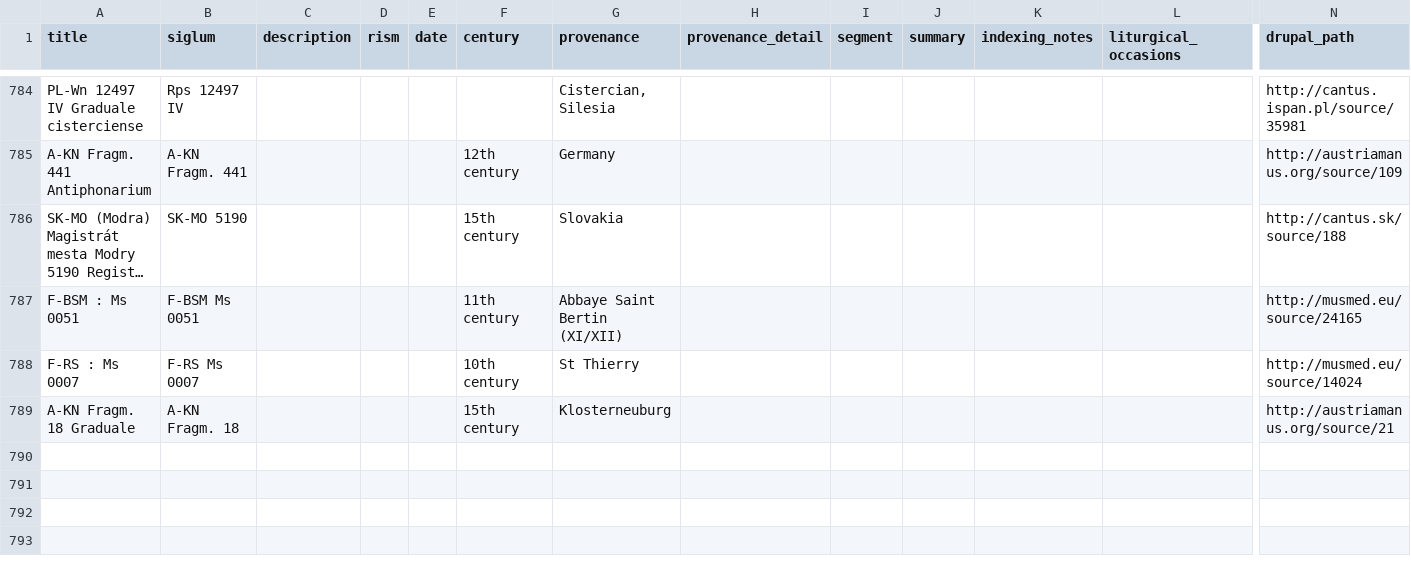
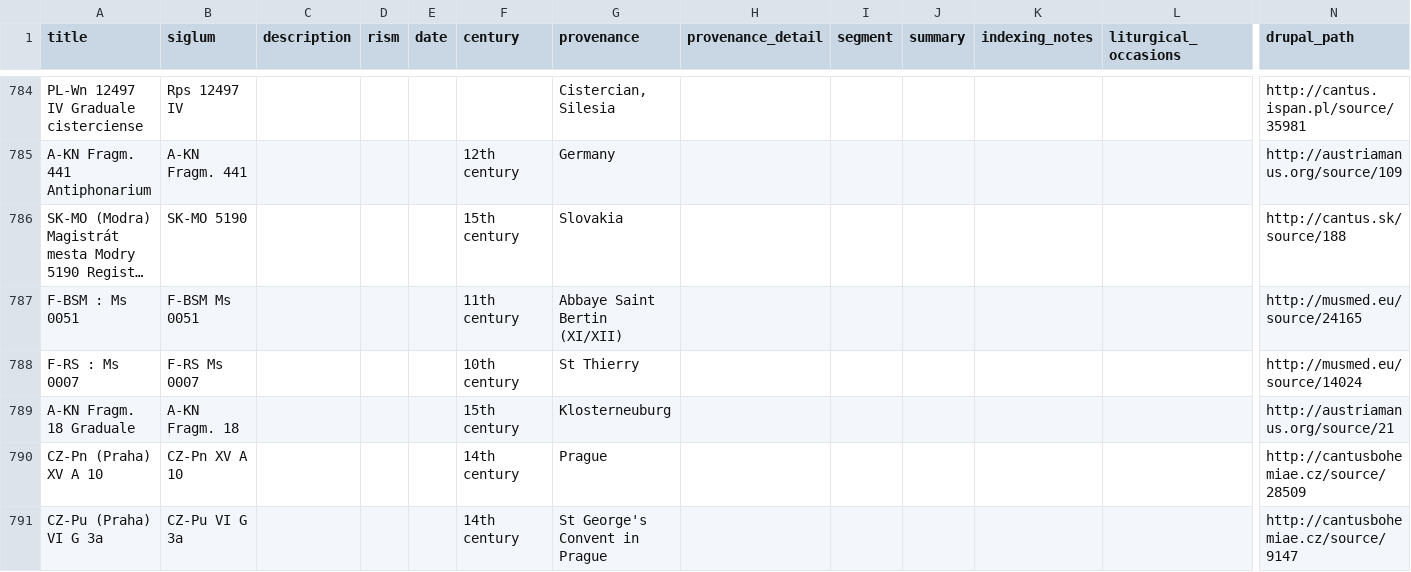
Before and after one commit to DvorakovaA/Mapping_the_Repertoire_of_Gregorian_Chant, a CSV file: django/Gregorian_chant_repertoire/data/given/sources-of-all-ci-antiphons_OPTIONAL-CENTURY.csv, drawn as a sheet; only a part is shown, gaps mark what is left out; long unchanged cells end in …; rows hold the shown columns only; the diff names each change by its address in the sheet, - before the commit and + after, or states it on an @@ line.

Commit message:
fix: add two missing Prague sources

```diff
--- a/django/Gregorian_chant_repertoire/data/given/sources-of-all-ci-antiphons_OPTIONAL-CENTURY.csv
+++ b/django/Gregorian_chant_repertoire/data/given/sources-of-all-ci-antiphons_OPTIONAL-CENTURY.csv
+row 790: CZ-Pn (Praha) XV A 10 | CZ-Pn XV A 10 |  |  |  | 14th century | Prague |  |  |  |  |  | http://cantusbohemiae.cz/source/28509
+row 791: CZ-Pu (Praha) VI G 3a | CZ-Pu VI G 3a |  |  |  | 14th century | St George's Convent in Prague |  |  |  |  |  | http://cantusbohemiae.cz/source/9147
```
